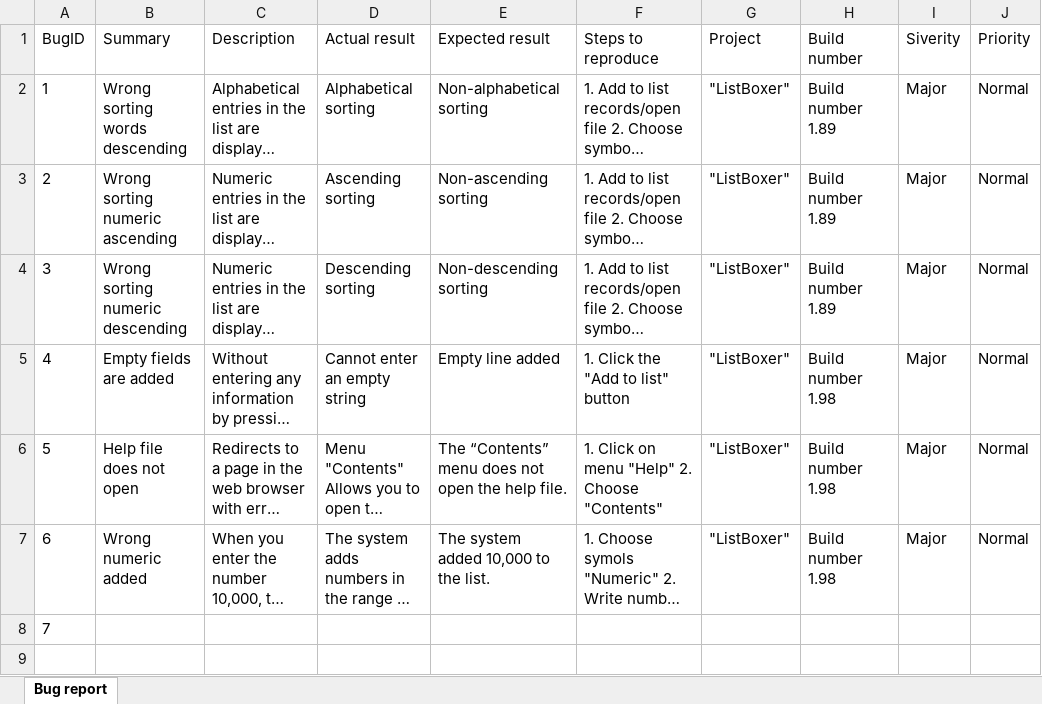
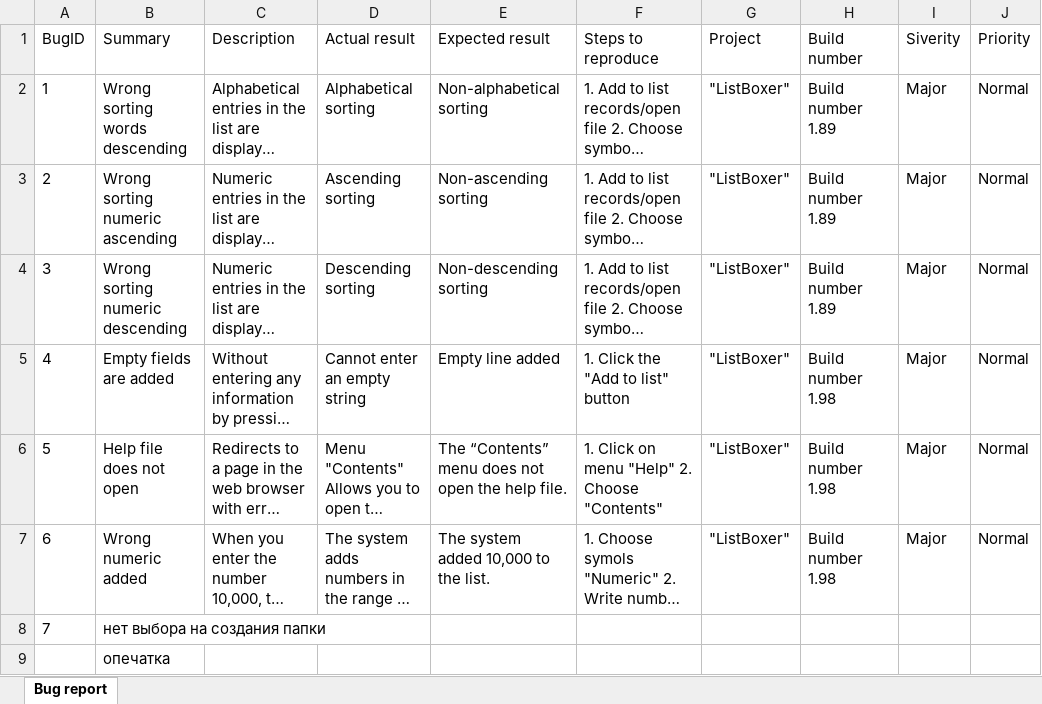
Before and after one commit to Iryna989/Task_bug_report, an Excel workbook: bug_report.xlsx, sheet Bug report, drawn as a sheet; only a part is shown; long unchanged cells end in …; values as stored, in another font and other column widths than the file's, no borders; charts and pictures not drawn; rows hold the shown columns only; the diff names each change by its address in the sheet, - before the commit and + after, or states it on an @@ line.

Commit message:
Add files via upload

```diff
--- a/bug_report.xlsx (sheet Bug report)
+++ b/bug_report.xlsx (sheet Bug report)
-B8 (Summary): (empty)
+B8 (Summary): нет выбора на создания папки
+row 9:  | опечатка
```
Also changed, not shown: charts or pictures.
